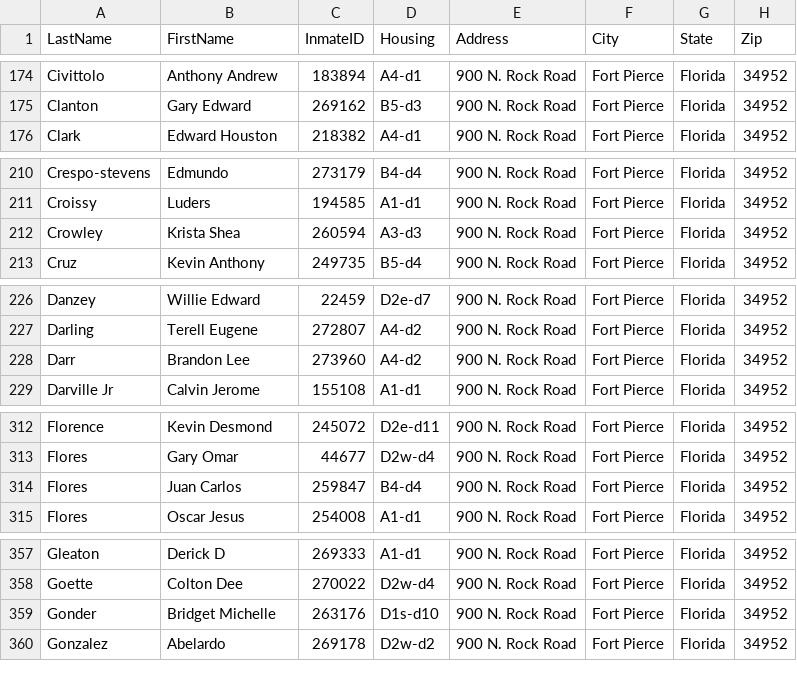
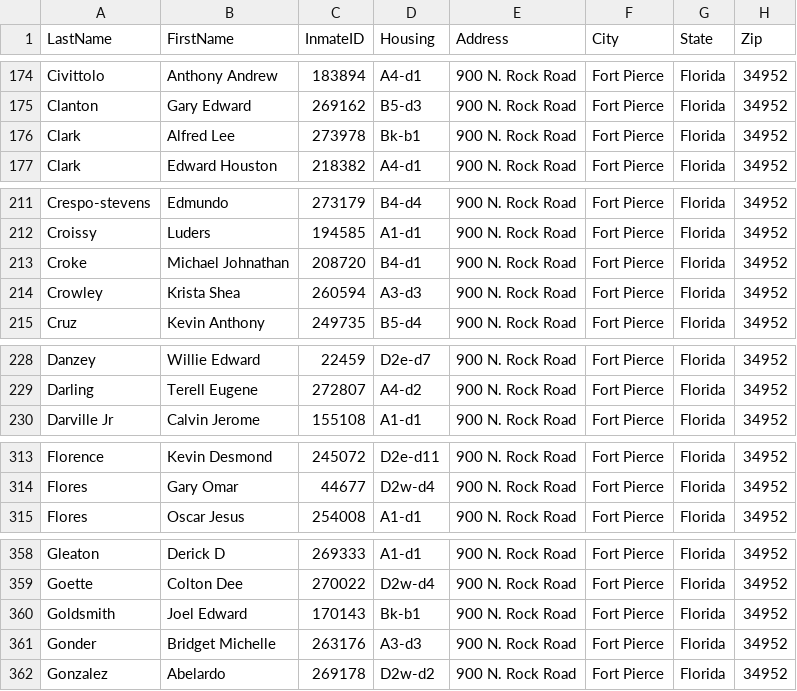
Before and after one commit to webrezaul/david, a CSV file: inmate_list.csv, drawn as a sheet; only a part is shown, gaps mark what is left out; the diff covers the shown part only.

```diff
--- a/inmate_list.csv
+++ b/inmate_list.csv
@@ -175,2 +175,3 @@ Civittolo,Anthony Andrew,183894,A4-d1,900 N. Rock Road,Fort Pierce,Florida,34952
 Clanton,Gary Edward,269162,B5-d3,900 N. Rock Road,Fort Pierce,Florida,34952
+Clark,Alfred Lee,273978,Bk-b1,900 N. Rock Road,Fort Pierce,Florida,34952
 Clark,Edward Houston,218382,A4-d1,900 N. Rock Road,Fort Pierce,Florida,34952
@@ -211,2 +212,3 @@ Crespo-stevens,Edmundo,273179,B4-d4,900 N. Rock Road,Fort Pierce,Florida,34952
 Croissy,Luders,194585,A1-d1,900 N. Rock Road,Fort Pierce,Florida,34952
+Croke,Michael Johnathan,208720,B4-d1,900 N. Rock Road,Fort Pierce,Florida,34952
 Crowley,Krista Shea,260594,A3-d3,900 N. Rock Road,Fort Pierce,Florida,34952
@@ -227,3 +229,2 @@ Danzey,Willie Edward,22459,D2e-d7,900 N. Rock Road,Fort Pierce,Florida,34952
 Darling,Terell Eugene,272807,A4-d2,900 N. Rock Road,Fort Pierce,Florida,34952
-Darr,Brandon Lee,273960,A4-d2,900 N. Rock Road,Fort Pierce,Florida,34952
 Darville Jr,Calvin Jerome,155108,A1-d1,900 N. Rock Road,Fort Pierce,Florida,34952
@@ -313,3 +314,2 @@ Florence,Kevin Desmond,245072,D2e-d11,900 N. Rock Road,Fort Pierce,Florida,34952
 Flores,Gary Omar,44677,D2w-d4,900 N. Rock Road,Fort Pierce,Florida,34952
-Flores,Juan Carlos,259847,B4-d4,900 N. Rock Road,Fort Pierce,Florida,34952
 Flores,Oscar Jesus,254008,A1-d1,900 N. Rock Road,Fort Pierce,Florida,34952
@@ -358,3 +359,4 @@ Gleaton,Derick D,269333,A1-d1,900 N. Rock Road,Fort Pierce,Florida,34952
 Goette,Colton Dee,270022,D2w-d4,900 N. Rock Road,Fort Pierce,Florida,34952
-Gonder,Bridget Michelle,263176,D1s-d10,900 N. Rock Road,Fort Pierce,Florida,34952
+Goldsmith,Joel Edward,170143,Bk-b1,900 N. Rock Road,Fort Pierce,Florida,34952
+Gonder,Bridget Michelle,263176,A3-d3,900 N. Rock Road,Fort Pierce,Florida,34952
 Gonzalez,Abelardo,269178,D2w-d2,900 N. Rock Road,Fort Pierce,Florida,34952
```
Also changed, not shown: 6 added rows, 7 removed rows and 12 edited cells elsewhere in this file, 1 other file.
